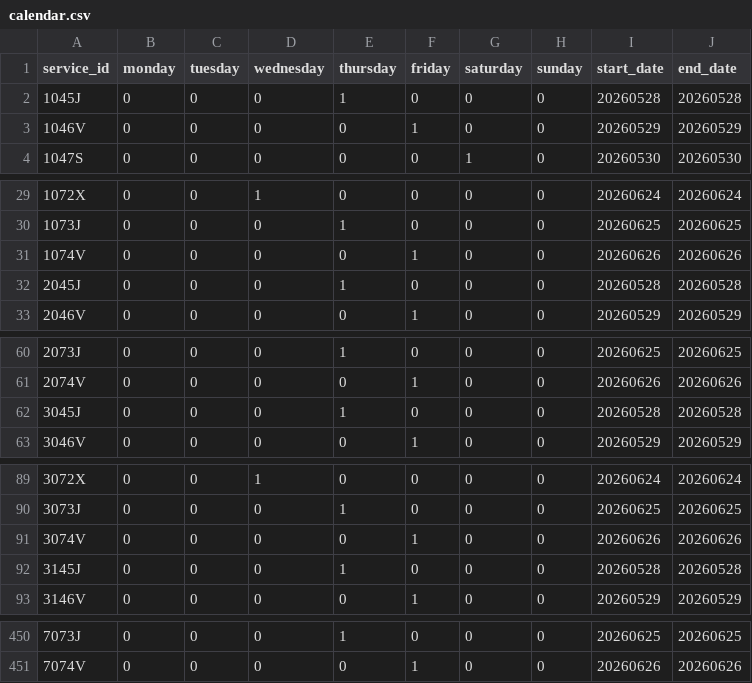
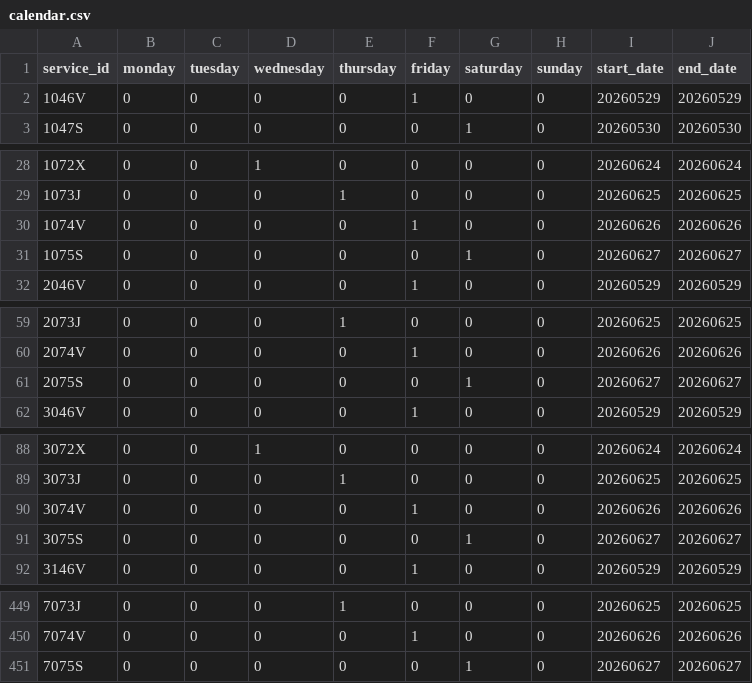
Before and after one commit to WireNext/cercaniasgtfs, a CSV file: data_csv/calendar.csv, drawn as a sheet; only a part is shown, gaps mark what is left out; the diff covers the shown part only.

```diff
--- a/data_csv/calendar.csv
+++ b/data_csv/calendar.csv
@@ -1,3 +1,2 @@
 service_id,monday,tuesday,wednesday,thursday,friday,saturday,sunday,start_date,end_date
-1045J,0,0,0,1,0,0,0,20260528,20260528
 1046V,0,0,0,0,1,0,0,20260529,20260529
@@ -31,3 +30,3 @@ service_id,monday,tuesday,wednesday,thursday,friday,saturday,sunday,start_date,e
 1074V,0,0,0,0,1,0,0,20260626,20260626
-2045J,0,0,0,1,0,0,0,20260528,20260528
+1075S,0,0,0,0,0,1,0,20260627,20260627
 2046V,0,0,0,0,1,0,0,20260529,20260529
@@ -61,3 +60,3 @@ service_id,monday,tuesday,wednesday,thursday,friday,saturday,sunday,start_date,e
 2074V,0,0,0,0,1,0,0,20260626,20260626
-3045J,0,0,0,1,0,0,0,20260528,20260528
+2075S,0,0,0,0,0,1,0,20260627,20260627
 3046V,0,0,0,0,1,0,0,20260529,20260529
@@ -91,3 +90,3 @@ service_id,monday,tuesday,wednesday,thursday,friday,saturday,sunday,start_date,e
 3074V,0,0,0,0,1,0,0,20260626,20260626
-3145J,0,0,0,1,0,0,0,20260528,20260528
+3075S,0,0,0,0,0,1,0,20260627,20260627
 3146V,0,0,0,0,1,0,0,20260529,20260529
@@ -451 +450,2 @@ service_id,monday,tuesday,wednesday,thursday,friday,saturday,sunday,start_date,e
 7074V,0,0,0,0,1,0,0,20260626,20260626
+7075S,0,0,0,0,0,1,0,20260627,20260627
```
Also changed, not shown: 55 edited cells elsewhere in this file, 1 other file.
